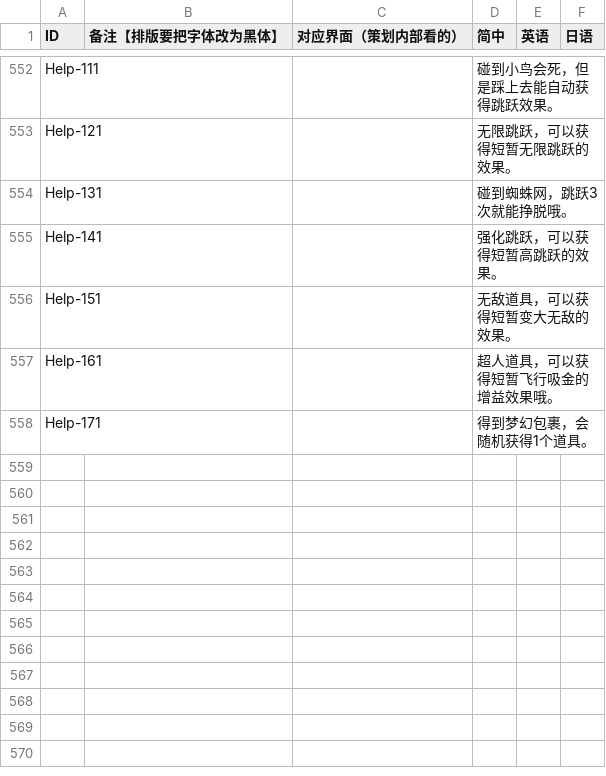
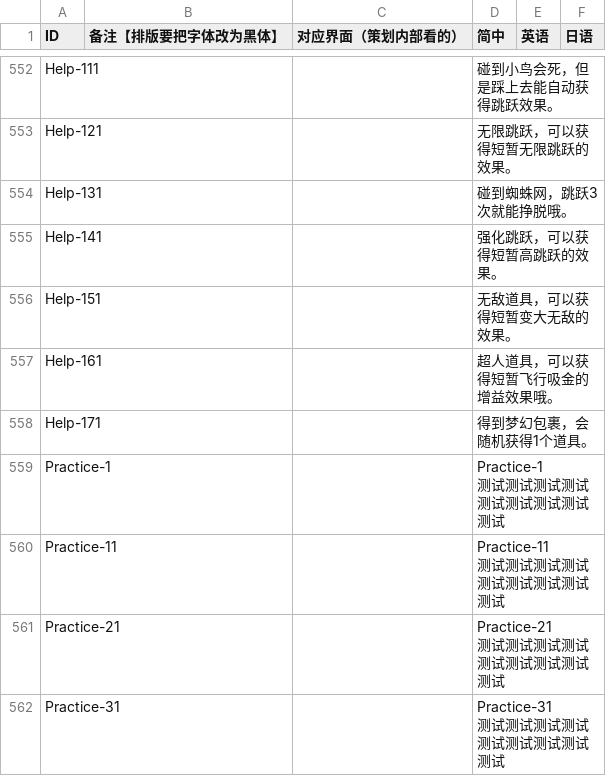
Before and after one commit to Aran1992/bike, a CSV file: 小新资源（覆盖测试）/i18n.csv, drawn as a sheet; only a part is shown, gaps mark what is left out.

```diff
--- a/小新资源（覆盖测试）/i18n.csv
+++ b/小新资源（覆盖测试）/i18n.csv
@@ -680 +680,13 @@ Help-161,,,超人道具，可以获得短暂飞行吸金的增益效果哦。,,
 Help-171,,,得到梦幻包裹，会随机获得1个道具。,,
+Practice-1,,,"Practice-1
+测试测试测试测试
+测试测试测试测试测试",,
+Practice-11,,,"Practice-11
+测试测试测试测试
+测试测试测试测试测试",,
+Practice-21,,,"Practice-21
+测试测试测试测试
+测试测试测试测试测试",,
+Practice-31,,,"Practice-31
+测试测试测试测试
+测试测试测试测试测试",,
```
Also changed, not shown: 9 other files.
